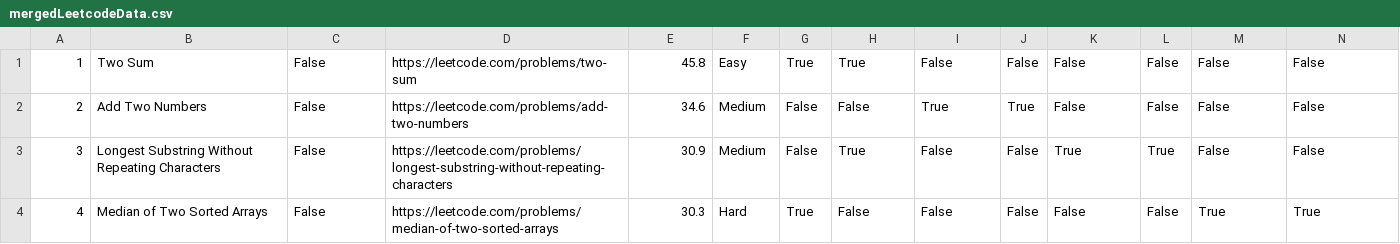
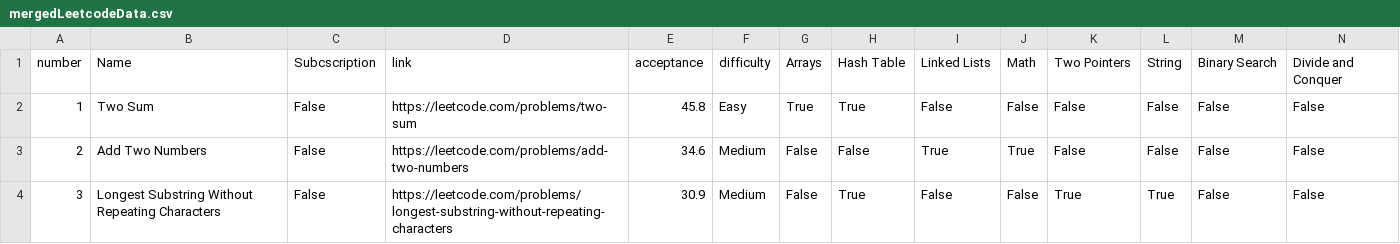
Before and after one commit to GhazanfarShahbaz/randomLeetcodeProblems, a CSV file: data/leetcode/mergedLeetcodeData.csv, drawn as a sheet; only a part is shown; the shorter side is filled out with more unchanged rows; rows hold the shown columns only; the diff names each change by its address in the sheet, - before the commit and + after, or states it on an @@ line.

```diff
--- a/data/leetcode/mergedLeetcodeData.csv
+++ b/data/leetcode/mergedLeetcodeData.csv
+row 1: number | Name | Subcscription | link | acceptance | difficulty | Arrays | Hash Table | Linked Lists | Math | Two Pointers | String | Binary Search | Divide and Conquer
```
Also changed, not shown: data/leetcode/tagDataExpanded.csv, 1 other file.
